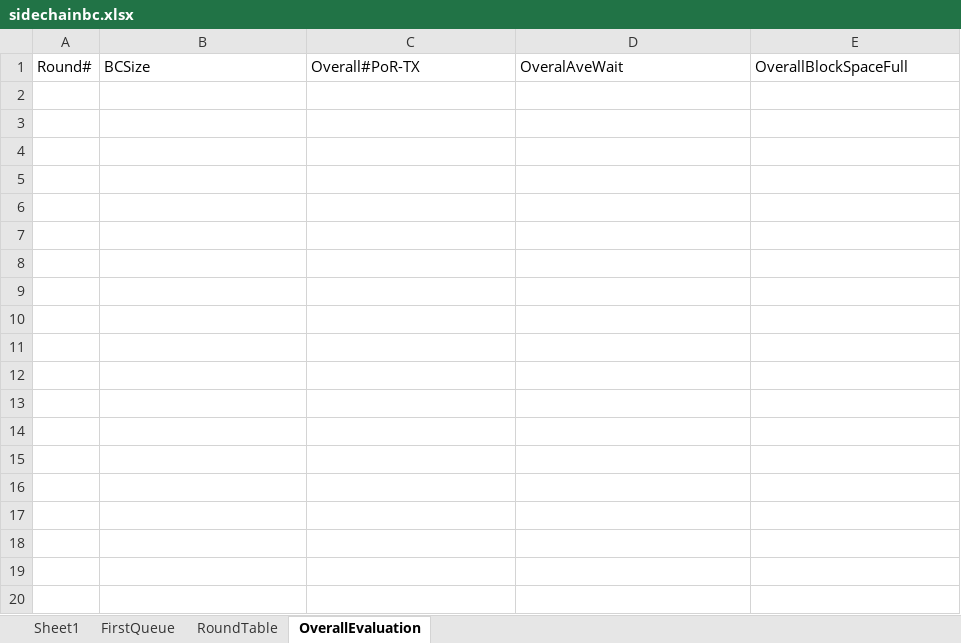
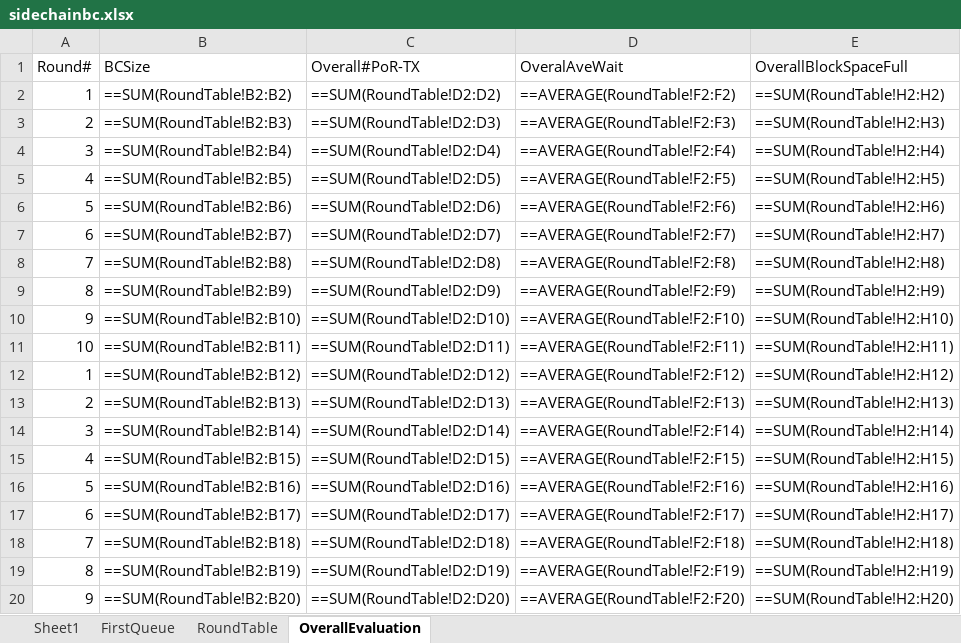
Before and after one commit to CSSL-UConn/chainboost-release, an Excel workbook: simulation/manage/simulation/sidechainbc.xlsx, sheet OverallEvaluation, drawn as a sheet; only a part is shown; values as stored, in another font and other column widths than the file's, no borders; formulas without a stored value are shown as written; the diff covers the shown part only; the diff names each change by its address in the sheet, - before the commit and + after, or states it on an @@ line.

```diff
--- a/simulation/manage/simulation/sidechainbc.xlsx (sheet OverallEvaluation)
+++ b/simulation/manage/simulation/sidechainbc.xlsx (sheet OverallEvaluation)
+row 2: 1 | ==SUM(RoundTable!B2:B2) | ==SUM(RoundTable!D2:D2) | ==AVERAGE(RoundTable!F2:F2) | ==SUM(RoundTable!H2:H2)
+row 3: 2 | ==SUM(RoundTable!B2:B3) | ==SUM(RoundTable!D2:D3) | ==AVERAGE(RoundTable!F2:F3) | ==SUM(RoundTable!H2:H3)
+row 4: 3 | ==SUM(RoundTable!B2:B4) | ==SUM(RoundTable!D2:D4) | ==AVERAGE(RoundTable!F2:F4) | ==SUM(RoundTable!H2:H4)
+row 5: 4 | ==SUM(RoundTable!B2:B5) | ==SUM(RoundTable!D2:D5) | ==AVERAGE(RoundTable!F2:F5) | ==SUM(RoundTable!H2:H5)
+row 6: 5 | ==SUM(RoundTable!B2:B6) | ==SUM(RoundTable!D2:D6) | ==AVERAGE(RoundTable!F2:F6) | ==SUM(RoundTable!H2:H6)
+row 7: 6 | ==SUM(RoundTable!B2:B7) | ==SUM(RoundTable!D2:D7) | ==AVERAGE(RoundTable!F2:F7) | ==SUM(RoundTable!H2:H7)
+row 8: 7 | ==SUM(RoundTable!B2:B8) | ==SUM(RoundTable!D2:D8) | ==AVERAGE(RoundTable!F2:F8) | ==SUM(RoundTable!H2:H8)
+row 9: 8 | ==SUM(RoundTable!B2:B9) | ==SUM(RoundTable!D2:D9) | ==AVERAGE(RoundTable!F2:F9) | ==SUM(RoundTable!H2:H9)
+row 10: 9 | ==SUM(RoundTable!B2:B10) | ==SUM(RoundTable!D2:D10) | ==AVERAGE(RoundTable!F2:F10) | ==SUM(RoundTable!H2:H10)
+row 11: 10 | ==SUM(RoundTable!B2:B11) | ==SUM(RoundTable!D2:D11) | ==AVERAGE(RoundTable!F2:F11) | ==SUM(RoundTable!H2:H11)
+row 12: 1 | ==SUM(RoundTable!B2:B12) | ==SUM(RoundTable!D2:D12) | ==AVERAGE(RoundTable!F2:F12) | ==SUM(RoundTable!H2:H12)
+row 13: 2 | ==SUM(RoundTable!B2:B13) | ==SUM(RoundTable!D2:D13) | ==AVERAGE(RoundTable!F2:F13) | ==SUM(RoundTable!H2:H13)
+row 14: 3 | ==SUM(RoundTable!B2:B14) | ==SUM(RoundTable!D2:D14) | ==AVERAGE(RoundTable!F2:F14) | ==SUM(RoundTable!H2:H14)
+row 15: 4 | ==SUM(RoundTable!B2:B15) | ==SUM(RoundTable!D2:D15) | ==AVERAGE(RoundTable!F2:F15) | ==SUM(RoundTable!H2:H15)
+row 16: 5 | ==SUM(RoundTable!B2:B16) | ==SUM(RoundTable!D2:D16) | ==AVERAGE(RoundTable!F2:F16) | ==SUM(RoundTable!H2:H16)
+row 17: 6 | ==SUM(RoundTable!B2:B17) | ==SUM(RoundTable!D2:D17) | ==AVERAGE(RoundTable!F2:F17) | ==SUM(RoundTable!H2:H17)
+row 18: 7 | ==SUM(RoundTable!B2:B18) | ==SUM(RoundTable!D2:D18) | ==AVERAGE(RoundTable!F2:F18) | ==SUM(RoundTable!H2:H18)
+row 19: 8 | ==SUM(RoundTable!B2:B19) | ==SUM(RoundTable!D2:D19) | ==AVERAGE(RoundTable!F2:F19) | ==SUM(RoundTable!H2:H19)
+row 20: 9 | ==SUM(RoundTable!B2:B20) | ==SUM(RoundTable!D2:D20) | ==AVERAGE(RoundTable!F2:F20) | ==SUM(RoundTable!H2:H20)
```
Also changed, not shown: 111 added rows elsewhere in this sheet, sheet FirstQueue, sheet RoundTable, simulation/manage/simulation/mainchainbc.xlsx, 38 other files.
